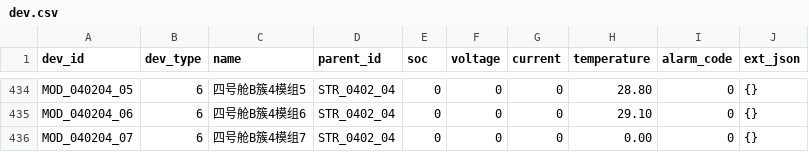
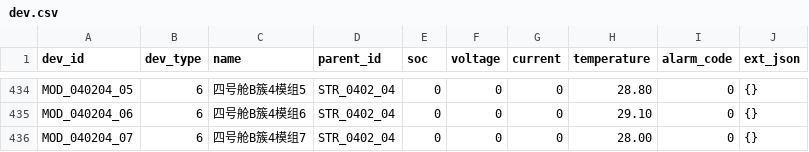
Before and after one commit to dudududuya/wind-storage-equipment-manage, a CSV file: data/dev.csv, drawn as a sheet; only a part is shown, gaps mark what is left out.

```diff
--- a/data/dev.csv
+++ b/data/dev.csv
@@ -435,2 +435,2 @@ MOD_040204_05,6,四号舱B簇4模组5,STR_0402_04,0,0,0,28.80,0,"{}"
 MOD_040204_06,6,四号舱B簇4模组6,STR_0402_04,0,0,0,29.10,0,"{}"
-MOD_040204_07,6,四号舱B簇4模组7,STR_0402_04,0,0,0,0.00,0,"{}"
+MOD_040204_07,6,四号舱B簇4模组7,STR_0402_04,0,0,0,28.00,0,"{}"
```
Also changed, not shown: 16 other files.
